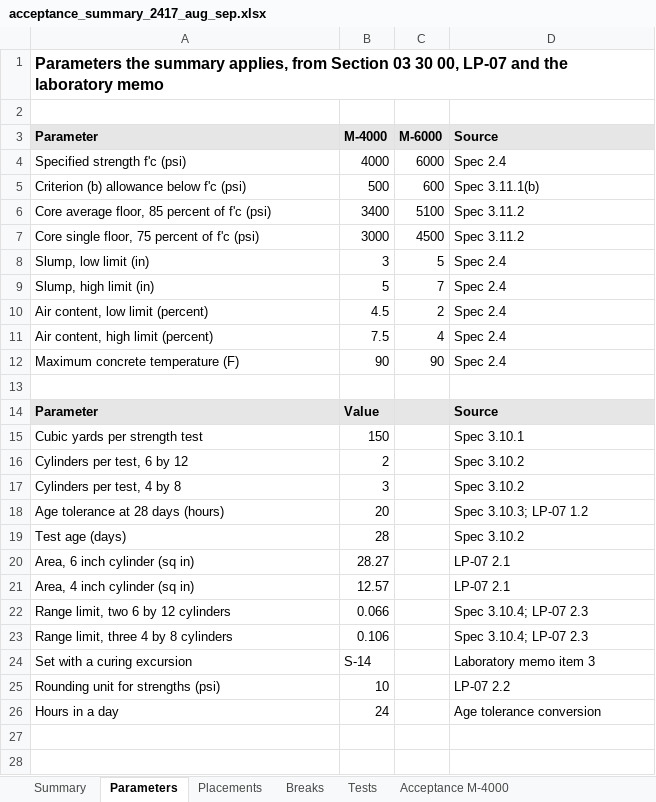
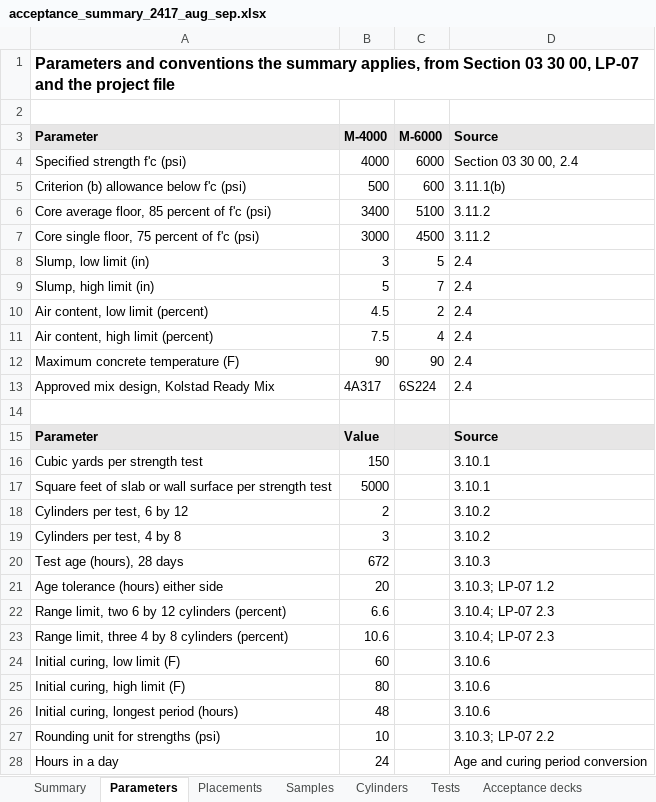
Before and after one commit to goatware-ai/snk-hazy, an Excel workbook: submissions/09-concrete-acceptance-review/solution/acceptance_summary_2417_aug_sep.xlsx, sheet Parameters, drawn as a sheet; only a part is shown; values as stored, in another font and other column widths than the file's, no borders; removed rows and columns are numbered as before the commit, all else as after; the diff covers the shown part only; the diff names each change by its address in the sheet, - before the commit and + after, or states it on an @@ line.

Commit message:
fix submissions/09-concrete-acceptance-review

```diff
--- a/submissions/09-concrete-acceptance-review/solution/acceptance_summary_2417_aug_sep.xlsx (sheet Parameters)
+++ b/submissions/09-concrete-acceptance-review/solution/acceptance_summary_2417_aug_sep.xlsx (sheet Parameters)
-sheet tab: Breaks
+sheet tab: Samples
-sheet tab: Acceptance M-4000
+sheet tab: Cylinders
-A1: Parameters the summary applies, from Section 03 30 00, LP-07 and the laboratory memo
+A1: Parameters and conventions the summary applies, from Section 03 30 00, LP-07 and the project file
-D4: Spec 2.4
+D4: Section 03 30 00, 2.4
-D5: Spec 3.11.1(b)
+D5: 3.11.1(b)
-D6:D7: Spec 3.11.2
+D6:D7: 3.11.2
-D8:D12: Spec 2.4
+D8:D12: 2.4
+row 13: Approved mix design, Kolstad Ready Mix | 4A317 | 6S224 | 2.4
-D16: Spec 3.10.1
+D16: 3.10.1
+row 17: Square feet of slab or wall surface per strength test | 5000 |  | 3.10.1
-D18:D19: Spec 3.10.2
+D18:D19: 3.10.2
+row 20: Test age (hours), 28 days | 672 |  | 3.10.3
-A21: Age tolerance at 28 days (hours)
+A21: Age tolerance (hours) either side
-D21: Spec 3.10.3; LP-07 1.2
+D21: 3.10.3; LP-07 1.2
-row 19: Test age (days) | 28 |  | Spec 3.10.2
-row 20: Area, 6 inch cylinder (sq in) | 28.27 |  | LP-07 2.1
-row 21: Area, 4 inch cylinder (sq in) | 12.57 |  | LP-07 2.1
-row 22: Range limit, two 6 by 12 cylinders | 0.066 |  | Spec 3.10.4; LP-07 2.3
-row 23: Range limit, three 4 by 8 cylinders | 0.106 |  | Spec 3.10.4; LP-07 2.3
-row 24: Set with a curing excursion | S-14 |  | Laboratory memo item 3
+row 22: Range limit, two 6 by 12 cylinders (percent) | 6.6 |  | 3.10.4; LP-07 2.3
+row 23: Range limit, three 4 by 8 cylinders (percent) | 10.6 |  | 3.10.4; LP-07 2.3
+row 24: Initial curing, low limit (F) | 60 |  | 3.10.6
+row 25: Initial curing, high limit (F) | 80 |  | 3.10.6
+row 26: Initial curing, longest period (hours) | 48 |  | 3.10.6
-D27: LP-07 2.2
+D27: 3.10.3; LP-07 2.2
-D28: Age tolerance conversion
+D28: Age and curing period conversion
```
Also changed, not shown: 18 added rows elsewhere in this sheet, sheet Samples, sheet Sampling, sheet Tests, sheet Acceptance decks, sheet Placements, sheet Summary, 1 more sheet, other sheet tabs, formulas that keep their value, 19 other files.
